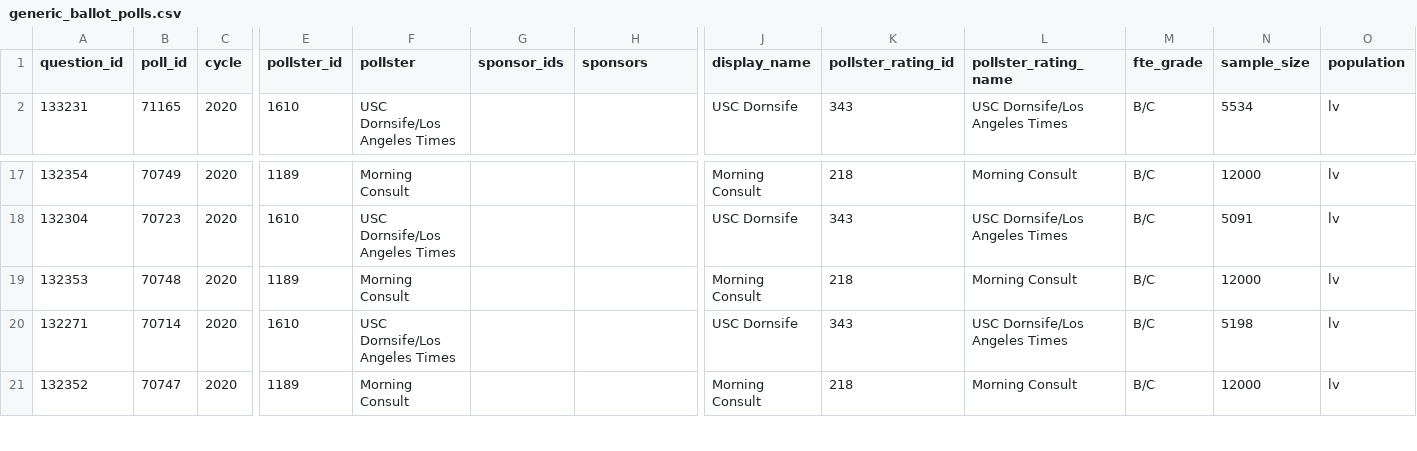
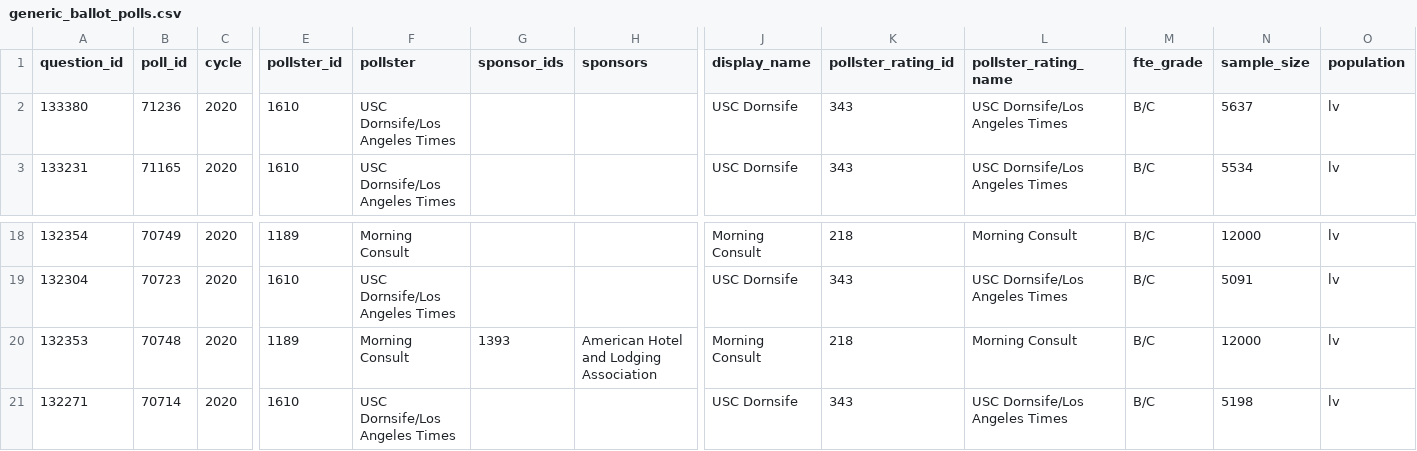
Before and after one commit to simonw/fivethirtyeight-polls, a CSV file: generic_ballot_polls.csv, drawn as a sheet; only a part is shown, gaps mark what is left out; the shorter side is filled out with more unchanged rows; addresses are those after the commit; rows hold the shown columns only; the diff names each change by its address in the sheet, - before the commit and + after, or states it on an @@ line.

```diff
--- a/generic_ballot_polls.csv
+++ b/generic_ballot_polls.csv
+row 2: 133380 | 71236 | 2020 | 1610 | USC Dornsife/Los Angeles Times |  |  | USC Dornsife | 343 | USC Dornsife/Los Angeles Times | B/C | 5637 | lv
-G20 (sponsor_ids): (empty)
+G20 (sponsor_ids): 1393
-H20 (sponsors): (empty)
+H20 (sponsors): American Hotel and Lodging Association
```
Also changed, not shown: 1 other file.
